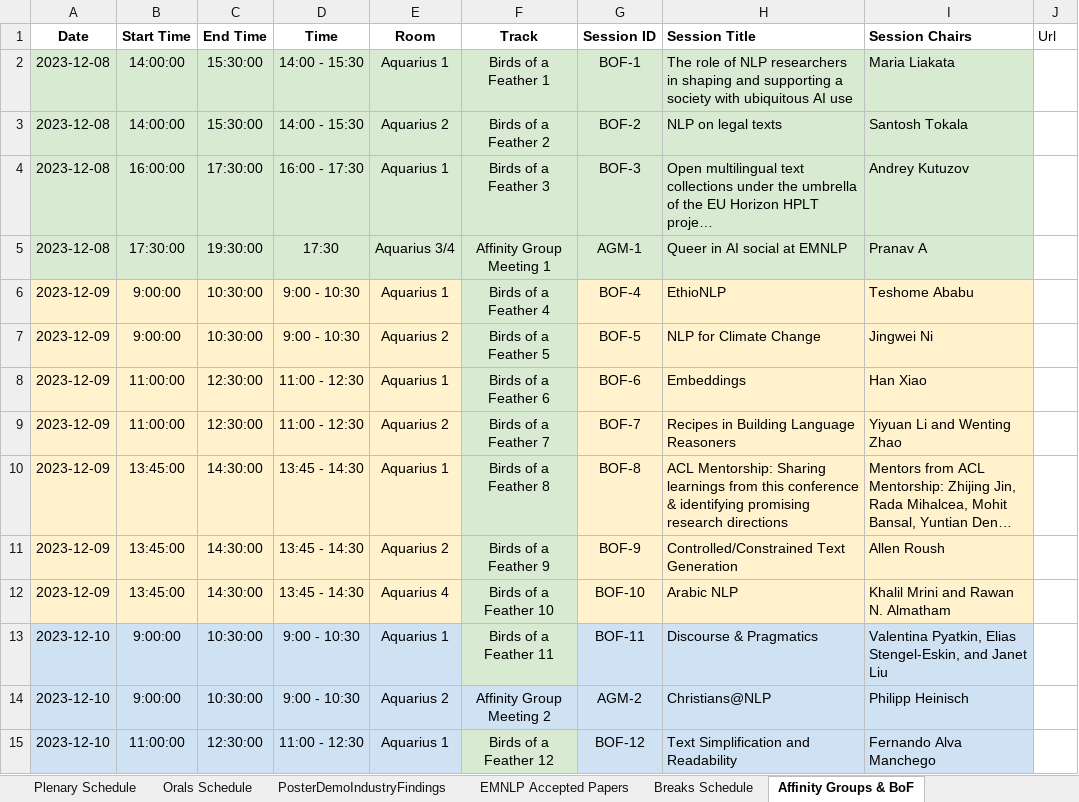
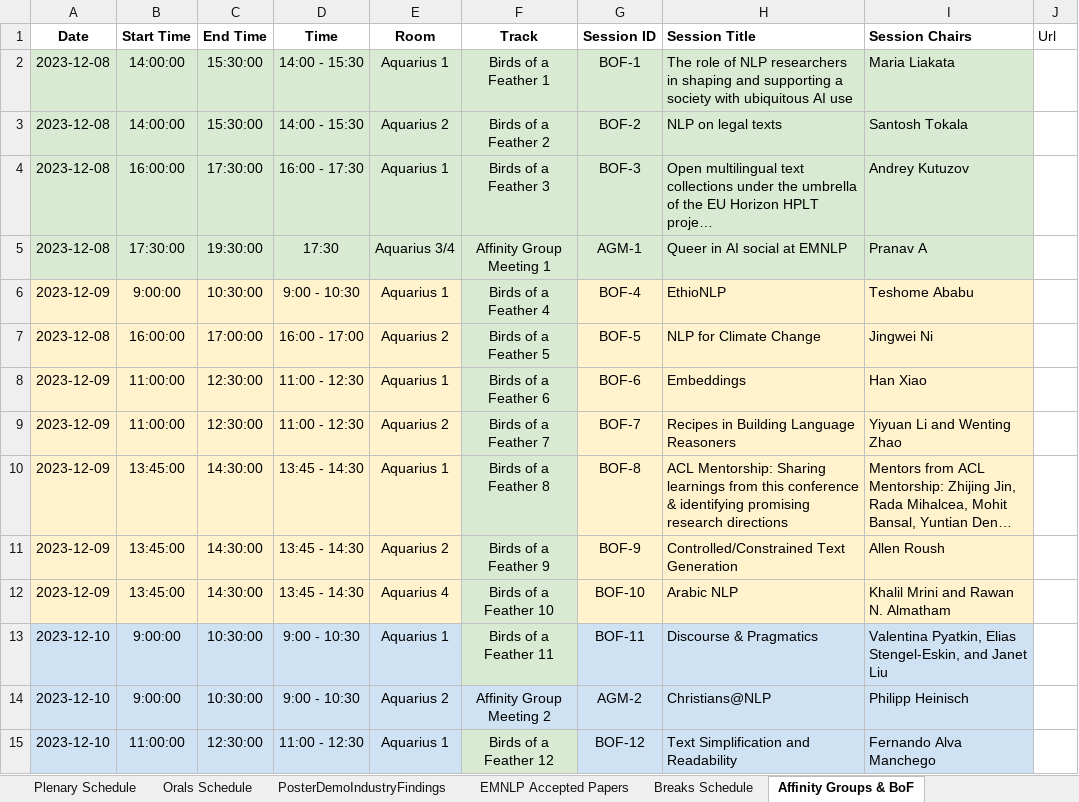
Before and after one commit to acl-org/emnlp-2023-miniconf, an Excel workbook: data/emnlp_2023/data/input.xlsx, sheet Affinity Groups & BoF, drawn as a sheet; long unchanged cells end in …; values as stored, in another font and other column widths than the file's, no borders; the diff names each change by its address in the sheet, - before the commit and + after, or states it on an @@ line.

```diff
--- a/data/emnlp_2023/data/input.xlsx (sheet Affinity Groups & BoF)
+++ b/data/emnlp_2023/data/input.xlsx (sheet Affinity Groups & BoF)
-A7 (Date): 2023-12-09
+A7 (Date): 2023-12-08
-B7 (Start Time): 9:00:00
+B7 (Start Time): 16:00:00
-C7 (End Time): 10:30:00
+C7 (End Time): 17:00:00
-D7 (Time): 9:00 - 10:30
+D7 (Time): 16:00 - 17:00
```
Also changed, not shown: 2 other files.
